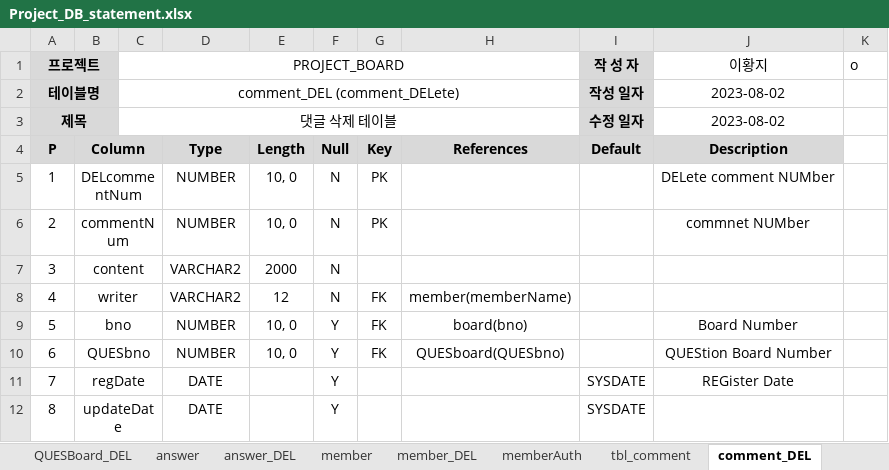
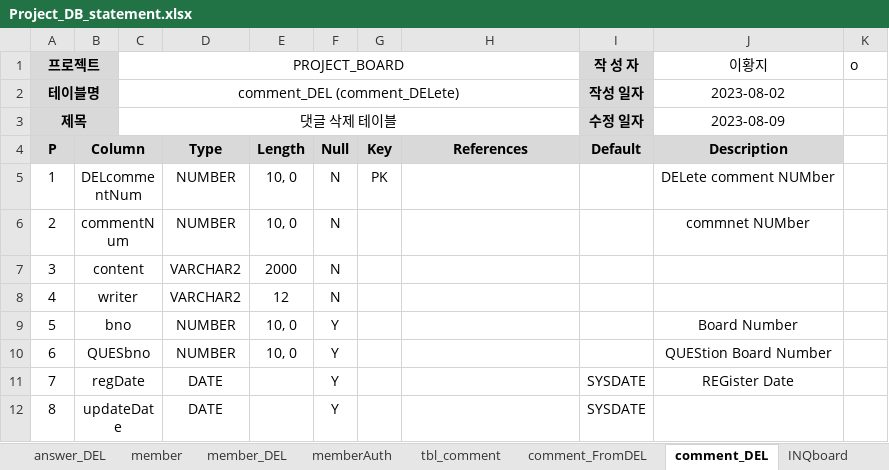
Before and after one commit to Peaceful-LHJ/Project_Board, an Excel workbook: ProjectDocument/Project_DB_statement.xlsx, sheet comment_DEL, drawn as a sheet; values as stored, in another font and other column widths than the file's, no borders; the diff names each change by its address in the sheet, - before the commit and + after, or states it on an @@ line.

Commit message:
데이터베이스 삭제참조 테이블추가 및 boardDEL 기능 구현 테스트 진행중...

```diff
--- a/ProjectDocument/Project_DB_statement.xlsx (sheet comment_DEL)
+++ b/ProjectDocument/Project_DB_statement.xlsx (sheet comment_DEL)
+sheet tab: comment_FromDEL
-J3 (이황지): 2023-08-02
+J3 (이황지): 2023-08-09
-G6: PK
+G6: (empty)
-G8:G10: FK
+G8:G10: (empty)
-H8: member(memberName)
+H8: (empty)
-H9: board(bno)
+H9: (empty)
-H10: QUESboard(QUESbno)
+H10: (empty)
```
Also changed, not shown: sheet board_DEL, sheet answer_DEL, sheet NOTIboard_DEL, sheet INQboard_DEL, sheet QUESBoard_DEL, other sheet tabs, 6 other files.
